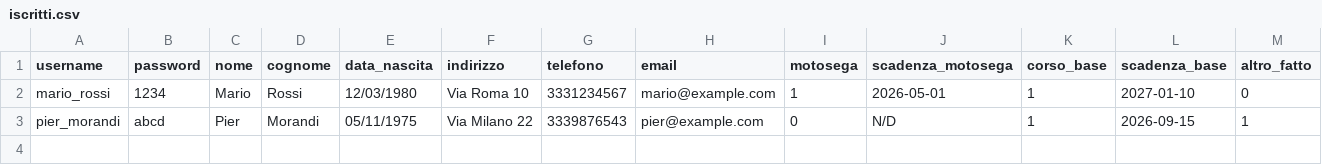
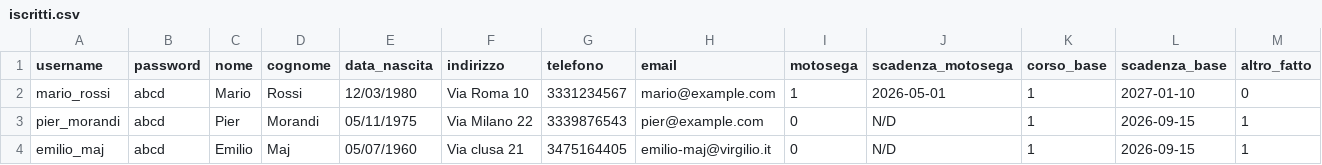
Before and after one commit to emiliomaj60-lang/prot_civ_vas, a CSV file: static/iscritti.csv, drawn as a sheet; only a part is shown; rows hold the shown columns only; the diff names each change by its address in the sheet, - before the commit and + after, or states it on an @@ line.

Commit message:
Add files via upload

```diff
--- a/static/iscritti.csv
+++ b/static/iscritti.csv
-B2 (password): 1234
+B2 (password): abcd
+row 4: emilio_maj | abcd | Emilio | Maj | 05/07/1960 | Via clusa 21 | 3475164405 | emilio-maj@virgilio.it | 0 | N/D | 1 | 2026-09-15 | 1
```
